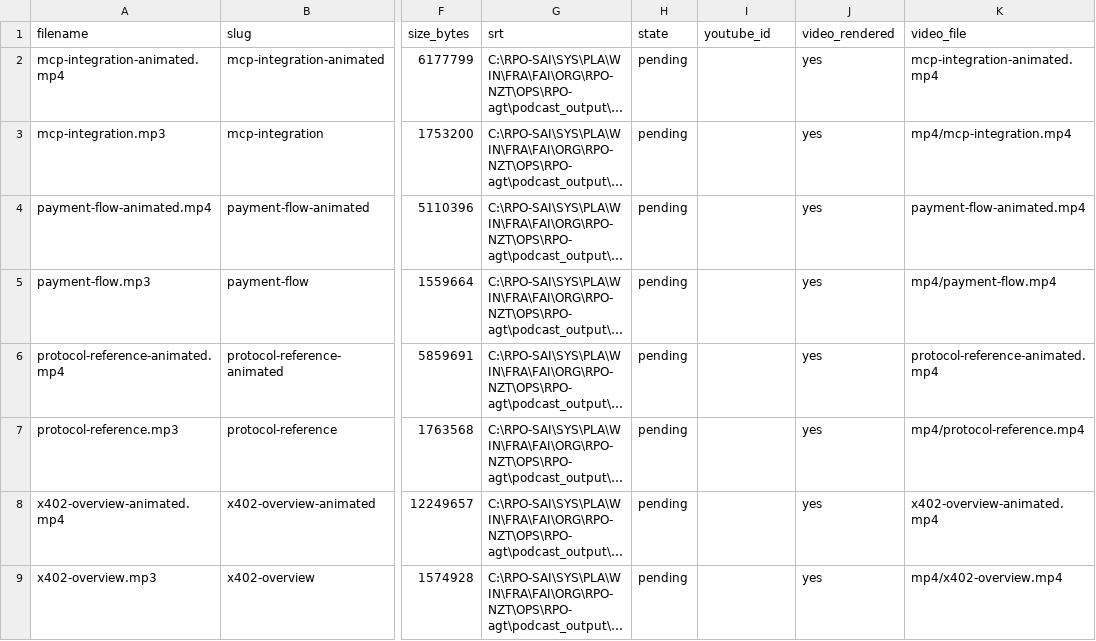
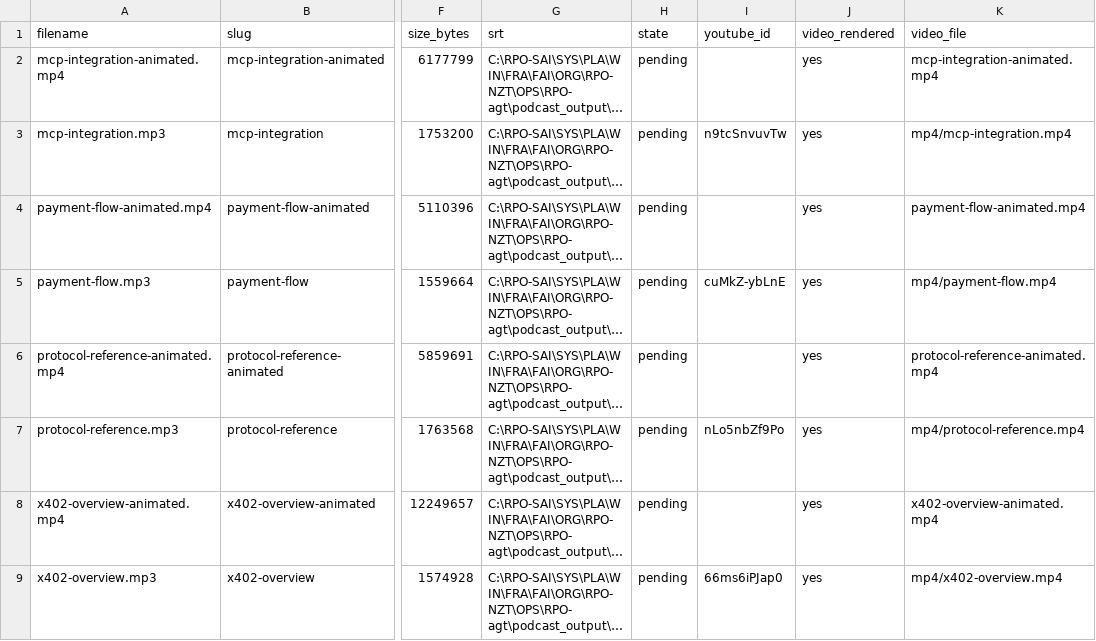
Before and after one commit to NZRTnetwork/000API, a CSV file: POD-api/manifest.csv, drawn as a sheet; only a part is shown, gaps mark what is left out; long unchanged cells end in …; the diff names each change by its address in the sheet, - before the commit and + after, or states it on an @@ line.

```diff
--- a/POD-api/manifest.csv
+++ b/POD-api/manifest.csv
-I3 (youtube_id): (empty)
+I3 (youtube_id): n9tcSnvuvTw
-I5 (youtube_id): (empty)
+I5 (youtube_id): cuMkZ-ybLnE
-I7 (youtube_id): (empty)
+I7 (youtube_id): nLo5nbZf9Po
-I9 (youtube_id): (empty)
+I9 (youtube_id): 66ms6iPJap0
```
Also changed, not shown: 5 other files.
